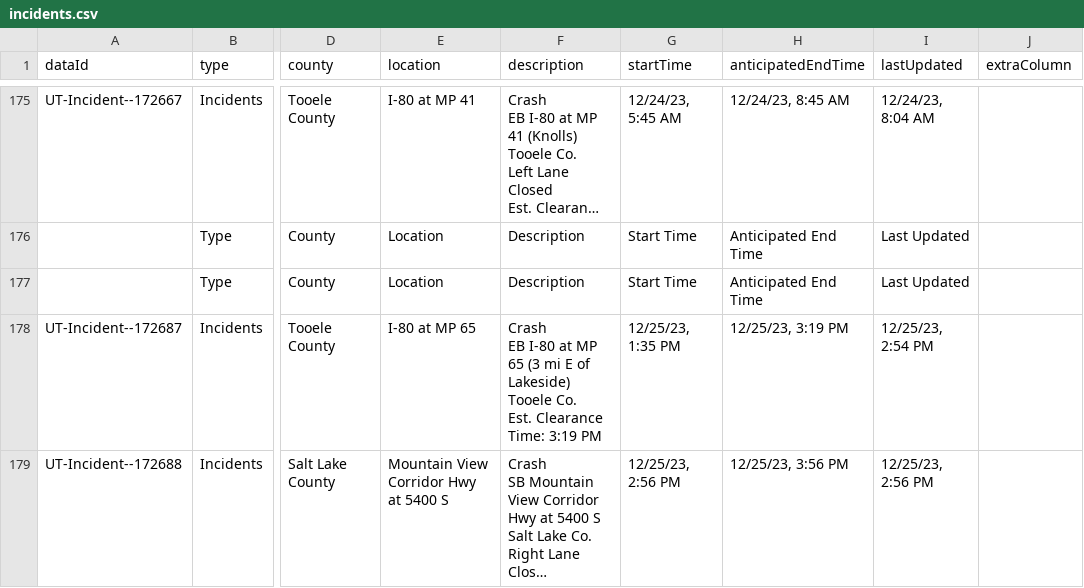
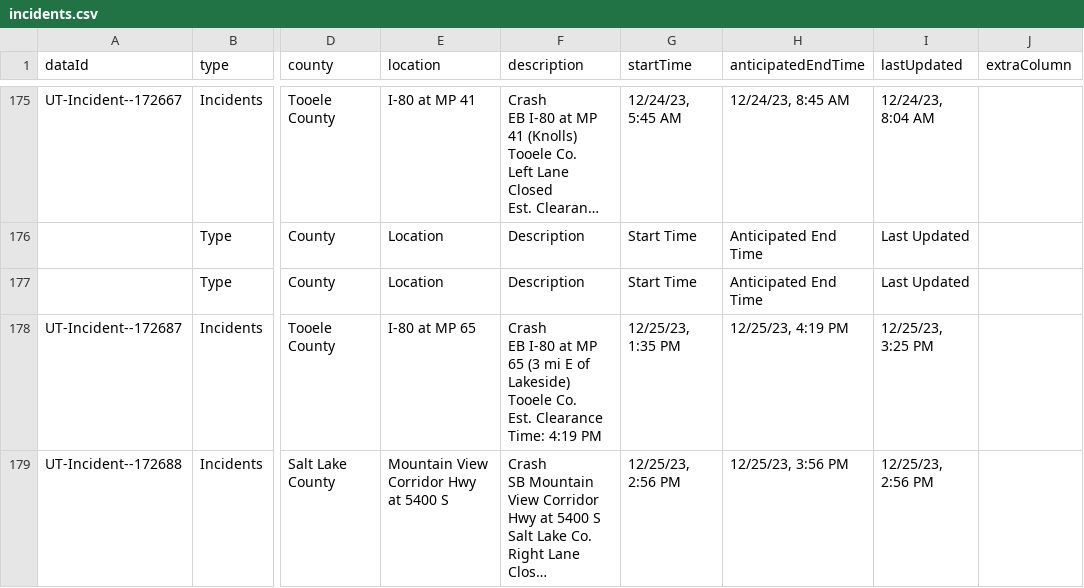
Before and after one commit to evanapplegate/evanapplegate.github.io, a CSV file: traffic_incidents_map/incidents.csv, drawn as a sheet; only a part is shown, gaps mark what is left out; long unchanged cells end in …; the diff names each change by its address in the sheet, - before the commit and + after, or states it on an @@ line.

```diff
--- a/traffic_incidents_map/incidents.csv
+++ b/traffic_incidents_map/incidents.csv
-F178 (description): …Clearance Time: 3:19 PM
+F178 (description): …Clearance Time: 4:19 PM
-H178 (anticipatedEndTime): 12/25/23, 3:19 PM
+H178 (anticipatedEndTime): 12/25/23, 4:19 PM
-I178 (lastUpdated): 12/25/23, 2:54 PM
+I178 (lastUpdated): 12/25/23, 3:25 PM
```
